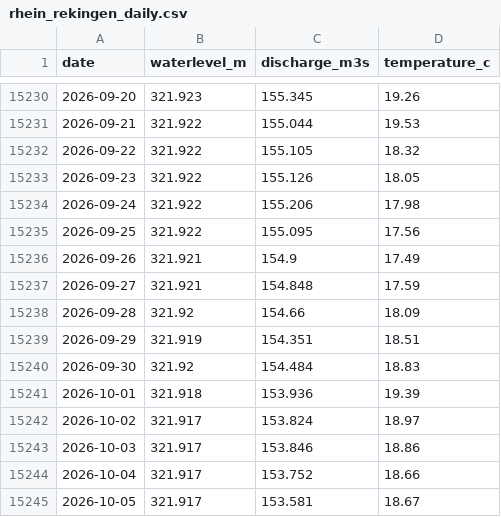
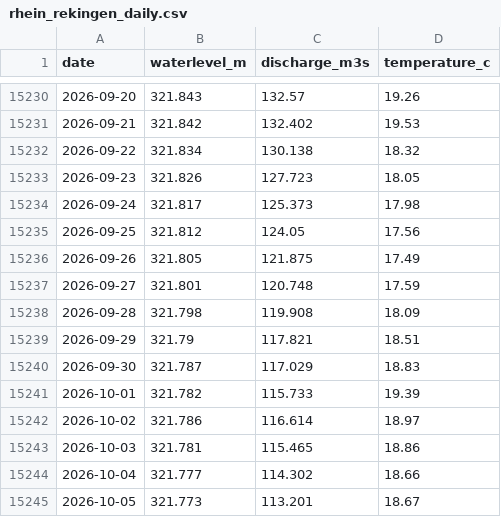
Before and after one commit to samuelb/rheinstats, a CSV file: rhein_rekingen_daily.csv, drawn as a sheet; only a part is shown, gaps mark what is left out; the diff covers the shown part only.

```diff
--- a/rhein_rekingen_daily.csv
+++ b/rhein_rekingen_daily.csv
@@ -15230,16 +15230,16 @@ date,waterlevel_m,discharge_m3s,temperature_c
-2026-09-20,321.923,155.345,19.26
-2026-09-21,321.922,155.044,19.53
-2026-09-22,321.922,155.105,18.32
-2026-09-23,321.922,155.126,18.05
-2026-09-24,321.922,155.206,17.98
-2026-09-25,321.922,155.095,17.56
-2026-09-26,321.921,154.9,17.49
-2026-09-27,321.921,154.848,17.59
-2026-09-28,321.92,154.66,18.09
-2026-09-29,321.919,154.351,18.51
-2026-09-30,321.92,154.484,18.83
-2026-10-01,321.918,153.936,19.39
-2026-10-02,321.917,153.824,18.97
-2026-10-03,321.917,153.846,18.86
-2026-10-04,321.917,153.752,18.66
-2026-10-05,321.917,153.581,18.67
+2026-09-20,321.843,132.57,19.26
+2026-09-21,321.842,132.402,19.53
+2026-09-22,321.834,130.138,18.32
+2026-09-23,321.826,127.723,18.05
+2026-09-24,321.817,125.373,17.98
+2026-09-25,321.812,124.05,17.56
+2026-09-26,321.805,121.875,17.49
+2026-09-27,321.801,120.748,17.59
+2026-09-28,321.798,119.908,18.09
+2026-09-29,321.79,117.821,18.51
+2026-09-30,321.787,117.029,18.83
+2026-10-01,321.782,115.733,19.39
+2026-10-02,321.786,116.614,18.97
+2026-10-03,321.781,115.465,18.86
+2026-10-04,321.777,114.302,18.66
+2026-10-05,321.773,113.201,18.67
```
Also changed, not shown: 1 added row and 53 edited cells elsewhere in this file, 1 other file.
